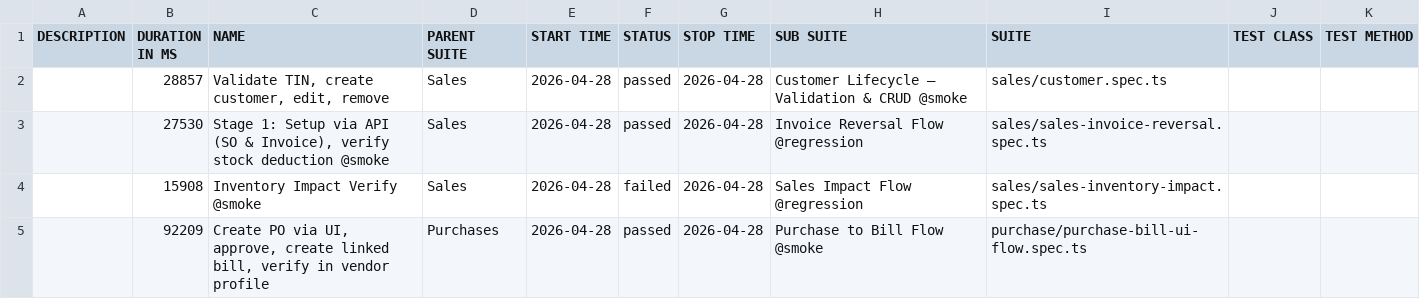
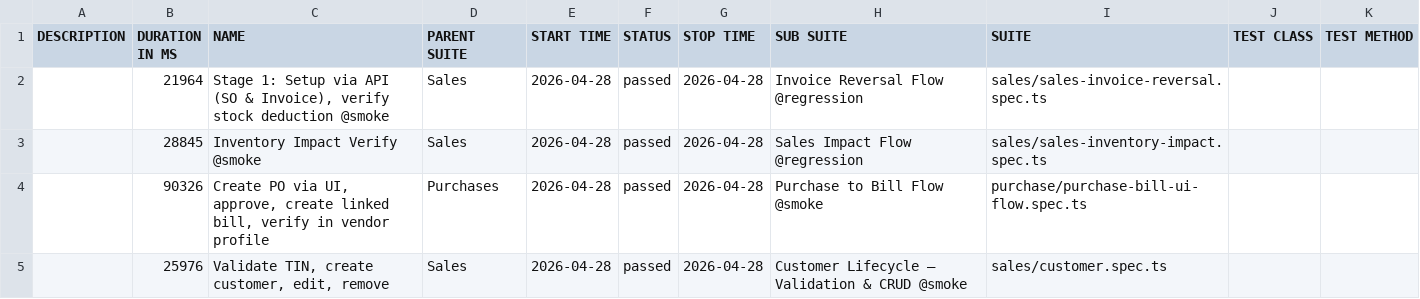
Before and after one commit to tekleab/beffa-automation, a CSV file: allure/data/suites.csv, drawn as a sheet.

```diff
--- a/allure/data/suites.csv
+++ b/allure/data/suites.csv
@@ -1,5 +1,5 @@
 "DESCRIPTION","DURATION IN MS","NAME","PARENT SUITE","START TIME","STATUS","STOP TIME","SUB SUITE","SUITE","TEST CLASS","TEST METHOD"
-"","28857","Validate TIN, create customer, edit, remove","Sales","2026-04-28","passed","2026-04-28","Customer Lifecycle — Validation & CRUD @smoke","sales/customer.spec.ts","",""
-"","27530","Stage 1: Setup via API (SO & Invoice), verify stock deduction @smoke","Sales","2026-04-28","passed","2026-04-28","Invoice Reversal Flow @regression","sales/sales-invoice-reversal.spec.ts","",""
-"","15908","Inventory Impact Verify @smoke","Sales","2026-04-28","failed","2026-04-28","Sales Impact Flow @regression","sales/sales-inventory-impact.spec.ts","",""
-"","92209","Create PO via UI, approve, create linked bill, verify in vendor profile","Purchases","2026-04-28","passed","2026-04-28","Purchase to Bill Flow @smoke","purchase/purchase-bill-ui-flow.spec.ts","",""
+"","21964","Stage 1: Setup via API (SO & Invoice), verify stock deduction @smoke","Sales","2026-04-28","passed","2026-04-28","Invoice Reversal Flow @regression","sales/sales-invoice-reversal.spec.ts","",""
+"","28845","Inventory Impact Verify @smoke","Sales","2026-04-28","passed","2026-04-28","Sales Impact Flow @regression","sales/sales-inventory-impact.spec.ts","",""
+"","90326","Create PO via UI, approve, create linked bill, verify in vendor profile","Purchases","2026-04-28","passed","2026-04-28","Purchase to Bill Flow @smoke","purchase/purchase-bill-ui-flow.spec.ts","",""
+"","25976","Validate TIN, create customer, edit, remove","Sales","2026-04-28","passed","2026-04-28","Customer Lifecycle — Validation & CRUD @smoke","sales/customer.spec.ts","",""
```
Also changed, not shown: 56 other files.
